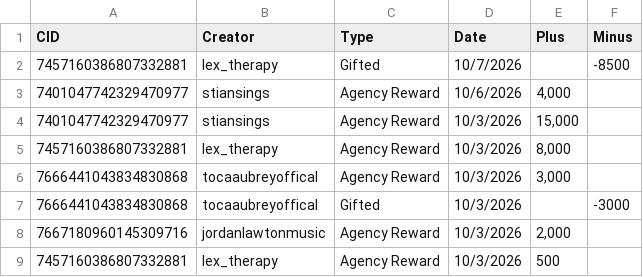
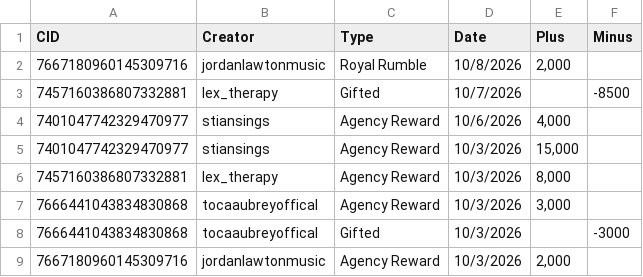
Before and after one commit to ceyre-boop/TABOOST_Platfrom, a CSV file: uk/data/rewards-history.csv, drawn as a sheet; only a part is shown; the shorter side is filled out with more unchanged rows; the diff names each change by its address in the sheet, - before the commit and + after, or states it on an @@ line.

Commit message:
Auto-sync: Rewards-UK @ 2026-10-09T16:58:26.036Z

```diff
--- a/uk/data/rewards-history.csv
+++ b/uk/data/rewards-history.csv
+row 2: 7667180960145309716 | jordanlawtonmusic | Royal Rumble | 10/8/2026 | 2,000
```
